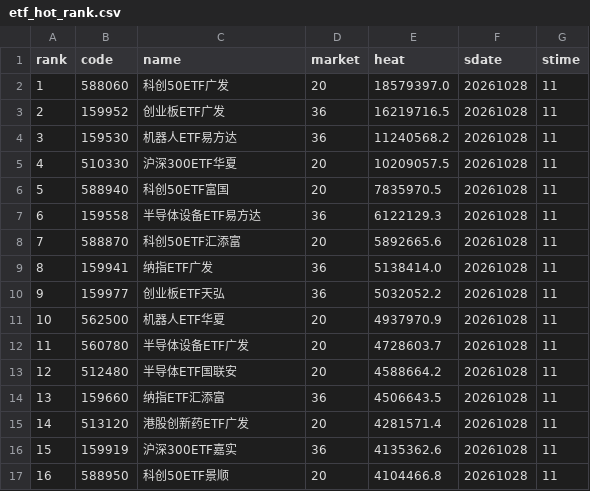
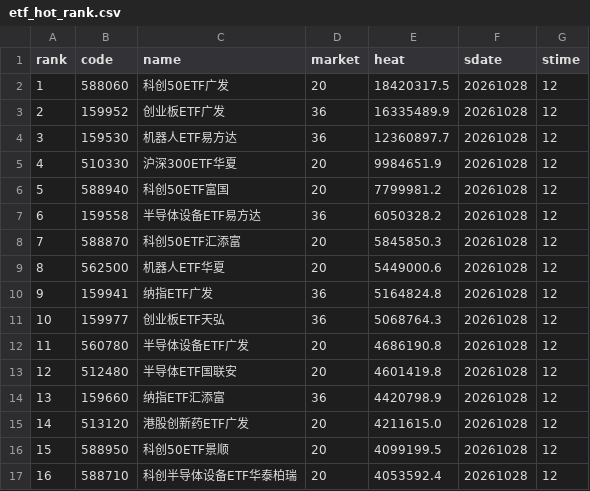
Before and after one commit to zihengniu9/etf-rotation-desk, a CSV file: outputs/etf_hot_rank.csv, drawn as a sheet; only a part is shown; the diff covers the shown part only.

Commit message:
Update dashboard data 2026-10-28 (intraday)

```diff
--- a/outputs/etf_hot_rank.csv
+++ b/outputs/etf_hot_rank.csv
@@ -1,17 +1,17 @@
 rank,code,name,market,heat,sdate,stime
-1,588060,科创50ETF广发,20,18579397.0,20261028,11
-2,159952,创业板ETF广发,36,16219716.5,20261028,11
-3,159530,机器人ETF易方达,36,11240568.2,20261028,11
-4,510330,沪深300ETF华夏,20,10209057.5,20261028,11
-5,588940,科创50ETF富国,20,7835970.5,20261028,11
-6,159558,半导体设备ETF易方达,36,6122129.3,20261028,11
-7,588870,科创50ETF汇添富,20,5892665.6,20261028,11
-8,159941,纳指ETF广发,36,5138414.0,20261028,11
-9,159977,创业板ETF天弘,36,5032052.2,20261028,11
-10,562500,机器人ETF华夏,20,4937970.9,20261028,11
-11,560780,半导体设备ETF广发,20,4728603.7,20261028,11
-12,512480,半导体ETF国联安,20,4588664.2,20261028,11
-13,159660,纳指ETF汇添富,36,4506643.5,20261028,11
-14,513120,港股创新药ETF广发,20,4281571.4,20261028,11
-15,159919,沪深300ETF嘉实,36,4135362.6,20261028,11
-16,588950,科创50ETF景顺,20,4104466.8,20261028,11
+1,588060,科创50ETF广发,20,18420317.5,20261028,12
+2,159952,创业板ETF广发,36,16335489.9,20261028,12
+3,159530,机器人ETF易方达,36,12360897.7,20261028,12
+4,510330,沪深300ETF华夏,20,9984651.9,20261028,12
+5,588940,科创50ETF富国,20,7799981.2,20261028,12
+6,159558,半导体设备ETF易方达,36,6050328.2,20261028,12
+7,588870,科创50ETF汇添富,20,5845850.3,20261028,12
+8,562500,机器人ETF华夏,20,5449000.6,20261028,12
+9,159941,纳指ETF广发,36,5164824.8,20261028,12
+10,159977,创业板ETF天弘,36,5068764.3,20261028,12
+11,560780,半导体设备ETF广发,20,4686190.8,20261028,12
+12,512480,半导体ETF国联安,20,4601419.8,20261028,12
+13,159660,纳指ETF汇添富,36,4420798.9,20261028,12
+14,513120,港股创新药ETF广发,20,4211615.0,20261028,12
+15,588950,科创50ETF景顺,20,4099199.5,20261028,12
+16,588710,科创半导体设备ETF华泰柏瑞,20,4053592.4,20261028,12
```
Also changed, not shown: 51 edited cells elsewhere in this file, outputs/etf_backtest_curve.csv, outputs/etf_backtest_positions.csv, 15 other files.
